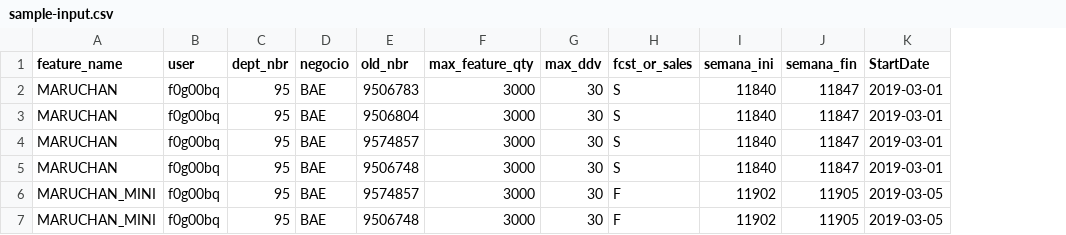
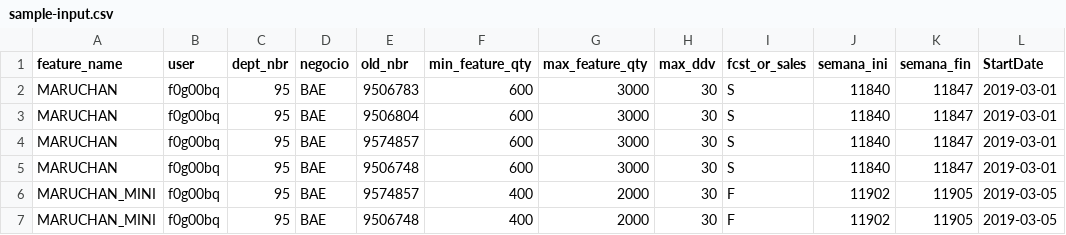
Before and after one commit to Arthur-Benitez/promotion-fulfillment, a CSV file: data/sample-input.csv, drawn as a sheet; only a part is shown; addresses are those after the commit; the diff names each change by its address in the sheet, - before the commit and + after, or states it on an @@ line.

```diff
--- a/data/sample-input.csv
+++ b/data/sample-input.csv
+column F (min_feature_qty), rows 2-7: 600 | 600 | 600 | 600 | 400 | 400
-G6:G7 (max_feature_qty): 3000
+G6:G7 (max_feature_qty): 2000
```
Also changed, not shown: 4 other files.
